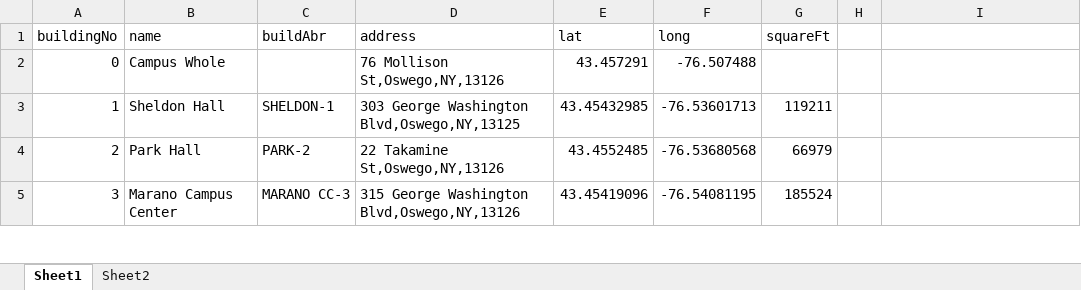
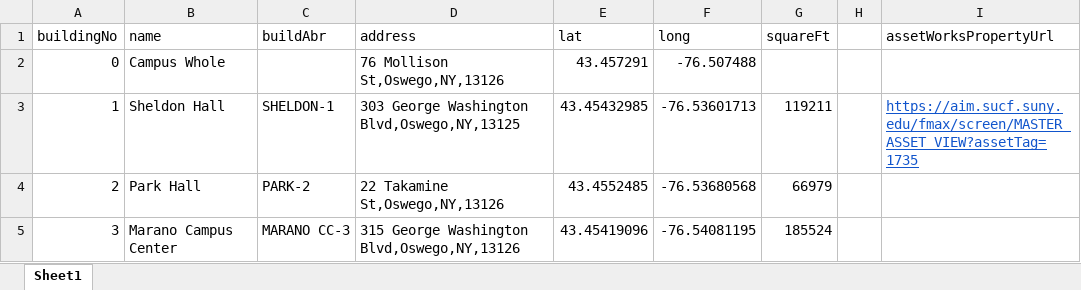
Before and after one commit to NULLWulf/Oswego-Dashboard-Project-MOVED, an Excel workbook: data/Buildings_Seperated_long_lat.xlsx, sheet Sheet1, drawn as a sheet; only a part is shown; values as stored, in another font and other column widths than the file's, no borders; the diff names each change by its address in the sheet, - before the commit and + after, or states it on an @@ line.

```diff
--- a/data/Buildings_Seperated_long_lat.xlsx (sheet Sheet1)
+++ b/data/Buildings_Seperated_long_lat.xlsx (sheet Sheet1)
-sheet tab: Sheet2
-I1: (empty)
+I1: assetWorksPropertyUrl
-I3 (assetWorksPropertyUrl): (empty)
+I3 (assetWorksPropertyUrl): https://aim.sucf.suny.edu/fmax/screen/MASTER_ASSET_VIEW?assetTag=1735
```
Also changed, not shown: 1 other file.
